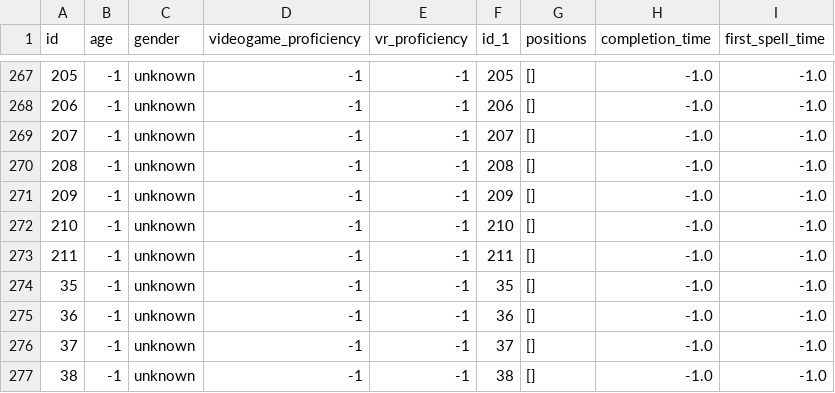
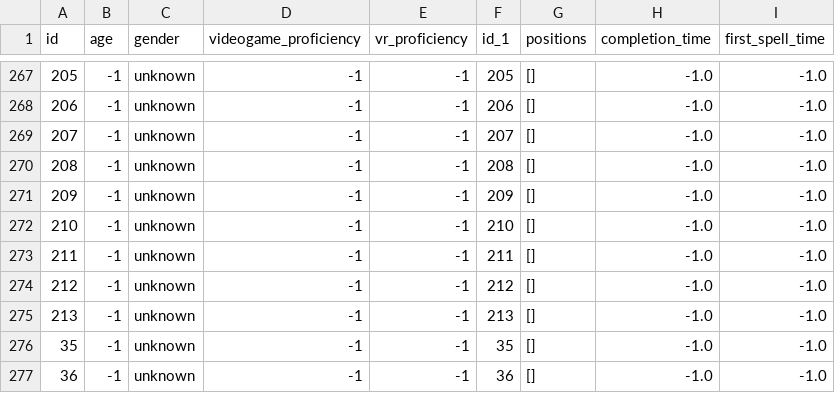
Before and after one commit to RTheoGH/Projet_VR, a CSV file: db_output.csv, drawn as a sheet; only a part is shown, gaps mark what is left out; the shorter side is filled out with more unchanged rows.

```diff
--- a/db_output.csv
+++ b/db_output.csv
@@ -273,2 +273,4 @@ id,age,gender,videogame_proficiency,vr_proficiency,id_1,positions,completion_tim
 211,-1,unknown,-1,-1,211,[],-1.0,-1.0
+212,-1,unknown,-1,-1,212,[],-1.0,-1.0
+213,-1,unknown,-1,-1,213,[],-1.0,-1.0
 35,-1,unknown,-1,-1,35,[],-1.0,-1.0
```
Also changed, not shown: 18 other files.
